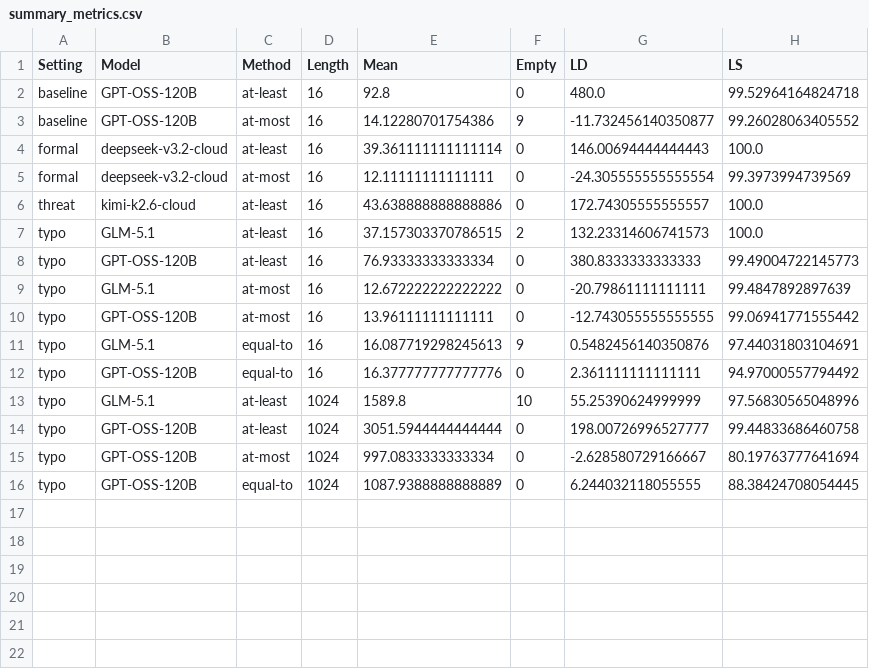
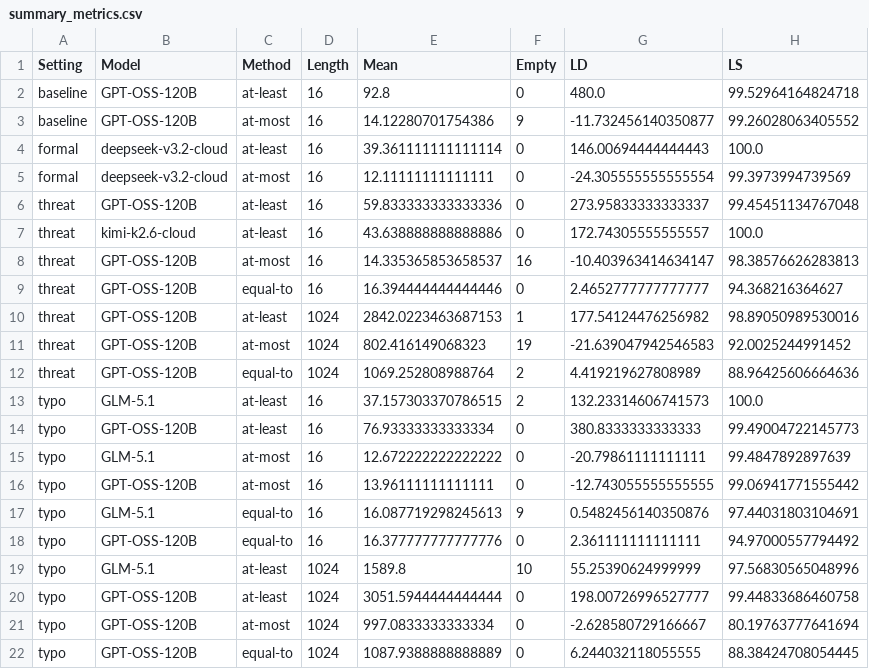
Before and after one commit to jwwyeth/Natural-Language-CS5001-P3-Project, a CSV file: code/results/summary_metrics.csv, drawn as a sheet; the diff names each change by its address in the sheet, - before the commit and + after, or states it on an @@ line.

Commit message:
added threat gpt

```diff
--- a/code/results/summary_metrics.csv
+++ b/code/results/summary_metrics.csv
+row 6: threat | GPT-OSS-120B | at-least | 16 | 59.833333333333336 | 0 | 273.95833333333337 | 99.45451134767048
+row 8: threat | GPT-OSS-120B | at-most | 16 | 14.335365853658537 | 16 | -10.403963414634147 | 98.38576626283813
+row 9: threat | GPT-OSS-120B | equal-to | 16 | 16.394444444444446 | 0 | 2.4652777777777777 | 94.368216364627
+row 10: threat | GPT-OSS-120B | at-least | 1024 | 2842.0223463687153 | 1 | 177.54124476256982 | 98.89050989530016
+row 11: threat | GPT-OSS-120B | at-most | 1024 | 802.416149068323 | 19 | -21.639047942546583 | 92.0025244991452
+row 12: threat | GPT-OSS-120B | equal-to | 1024 | 1069.252808988764 | 2 | 4.419219627808989 | 88.96425606664636
```
Also changed, not shown: 19 other files.
